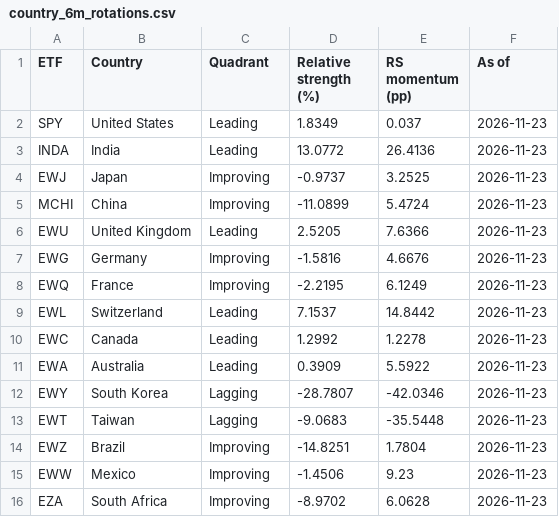
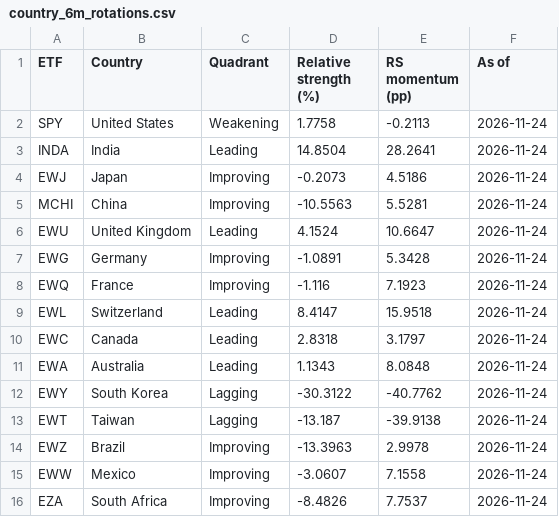
Before and after one commit to knclanil/global-industry-cycle-intelligence, a CSV file: data/dashboard_cache/rotation_graphs/country_6m_rotations.csv, drawn as a sheet; only a part is shown; the diff covers the shown part only.

```diff
--- a/data/dashboard_cache/rotation_graphs/country_6m_rotations.csv
+++ b/data/dashboard_cache/rotation_graphs/country_6m_rotations.csv
@@ -1,16 +1,16 @@
 ETF,Country,Quadrant,Relative strength (%),RS momentum (pp),As of
-SPY,United States,Leading,1.8349,0.037,2026-11-23
-INDA,India,Leading,13.0772,26.4136,2026-11-23
-EWJ,Japan,Improving,-0.9737,3.2525,2026-11-23
-MCHI,China,Improving,-11.0899,5.4724,2026-11-23
-EWU,United Kingdom,Leading,2.5205,7.6366,2026-11-23
-EWG,Germany,Improving,-1.5816,4.6676,2026-11-23
-EWQ,France,Improving,-2.2195,6.1249,2026-11-23
-EWL,Switzerland,Leading,7.1537,14.8442,2026-11-23
-EWC,Canada,Leading,1.2992,1.2278,2026-11-23
-EWA,Australia,Leading,0.3909,5.5922,2026-11-23
-EWY,South Korea,Lagging,-28.7807,-42.0346,2026-11-23
-EWT,Taiwan,Lagging,-9.0683,-35.5448,2026-11-23
-EWZ,Brazil,Improving,-14.8251,1.7804,2026-11-23
-EWW,Mexico,Improving,-1.4506,9.23,2026-11-23
-EZA,South Africa,Improving,-8.9702,6.0628,2026-11-23
+SPY,United States,Weakening,1.7758,-0.2113,2026-11-24
+INDA,India,Leading,14.8504,28.2641,2026-11-24
+EWJ,Japan,Improving,-0.2073,4.5186,2026-11-24
+MCHI,China,Improving,-10.5563,5.5281,2026-11-24
+EWU,United Kingdom,Leading,4.1524,10.6647,2026-11-24
+EWG,Germany,Improving,-1.0891,5.3428,2026-11-24
+EWQ,France,Improving,-1.116,7.1923,2026-11-24
+EWL,Switzerland,Leading,8.4147,15.9518,2026-11-24
+EWC,Canada,Leading,2.8318,3.1797,2026-11-24
+EWA,Australia,Leading,1.1343,8.0848,2026-11-24
+EWY,South Korea,Lagging,-30.3122,-40.7762,2026-11-24
+EWT,Taiwan,Lagging,-13.187,-39.9138,2026-11-24
+EWZ,Brazil,Improving,-13.3963,2.9978,2026-11-24
+EWW,Mexico,Improving,-3.0607,7.1558,2026-11-24
+EZA,South Africa,Improving,-8.4826,7.7537,2026-11-24
```
Also changed, not shown: 16 edited cells elsewhere in this file, data/dashboard_cache/rotation_graphs/country_1m_rotations.csv, data/dashboard_cache/rotation_graphs/country_3m_rotations.csv.
